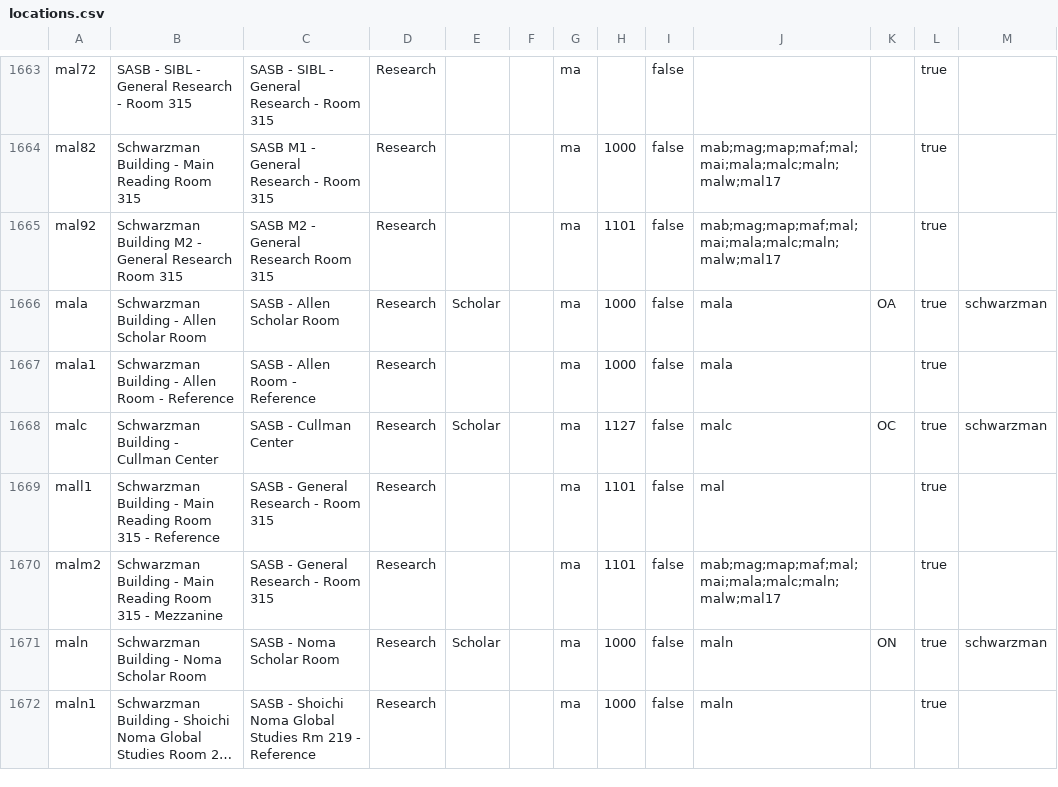
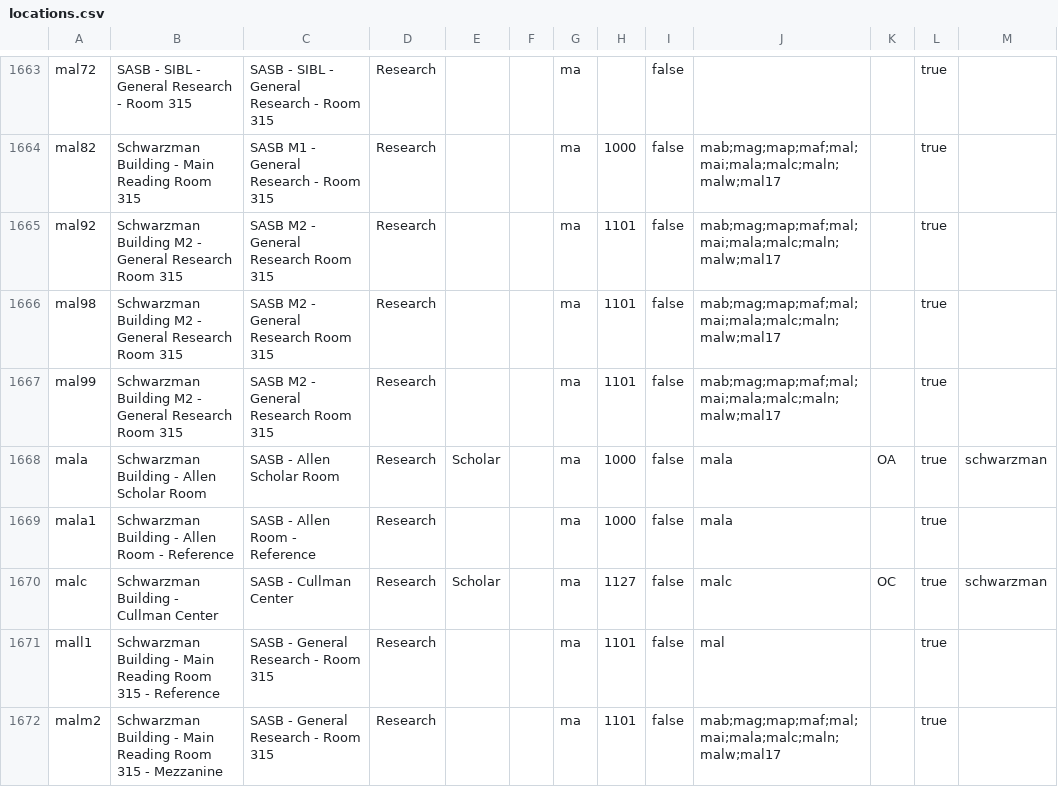
Before and after one commit to NYPL/nypl-core, a CSV file: vocabularies/csv/locations.csv, drawn as a sheet; only a part is shown, gaps mark what is left out; the shorter side is filled out with more unchanged rows; long unchanged cells end in …; the diff names each change by its address in the sheet, - before the commit and + after, or states it on an @@ line.

Commit message:
Add missing M2 locations mal98, mal99

```diff
--- a/vocabularies/csv/locations.csv
+++ b/vocabularies/csv/locations.csv
+row 1666: mal98 | Schwarzman Building M2 - General Research Room 315 | SASB M2 - General Research Room 315 | Research |  |  | ma | 1101 | false | mab;mag;map;maf;mal;mai;mala;malc;maln;malw;mal17 |  | true
+row 1667: mal99 | Schwarzman Building M2 - General Research Room 315 | SASB M2 - General Research Room 315 | Research |  |  | ma | 1101 | false | mab;mag;map;maf;mal;mai;mala;malc;maln;malw;mal17 |  | true
```
Also changed, not shown: 1 other file.
